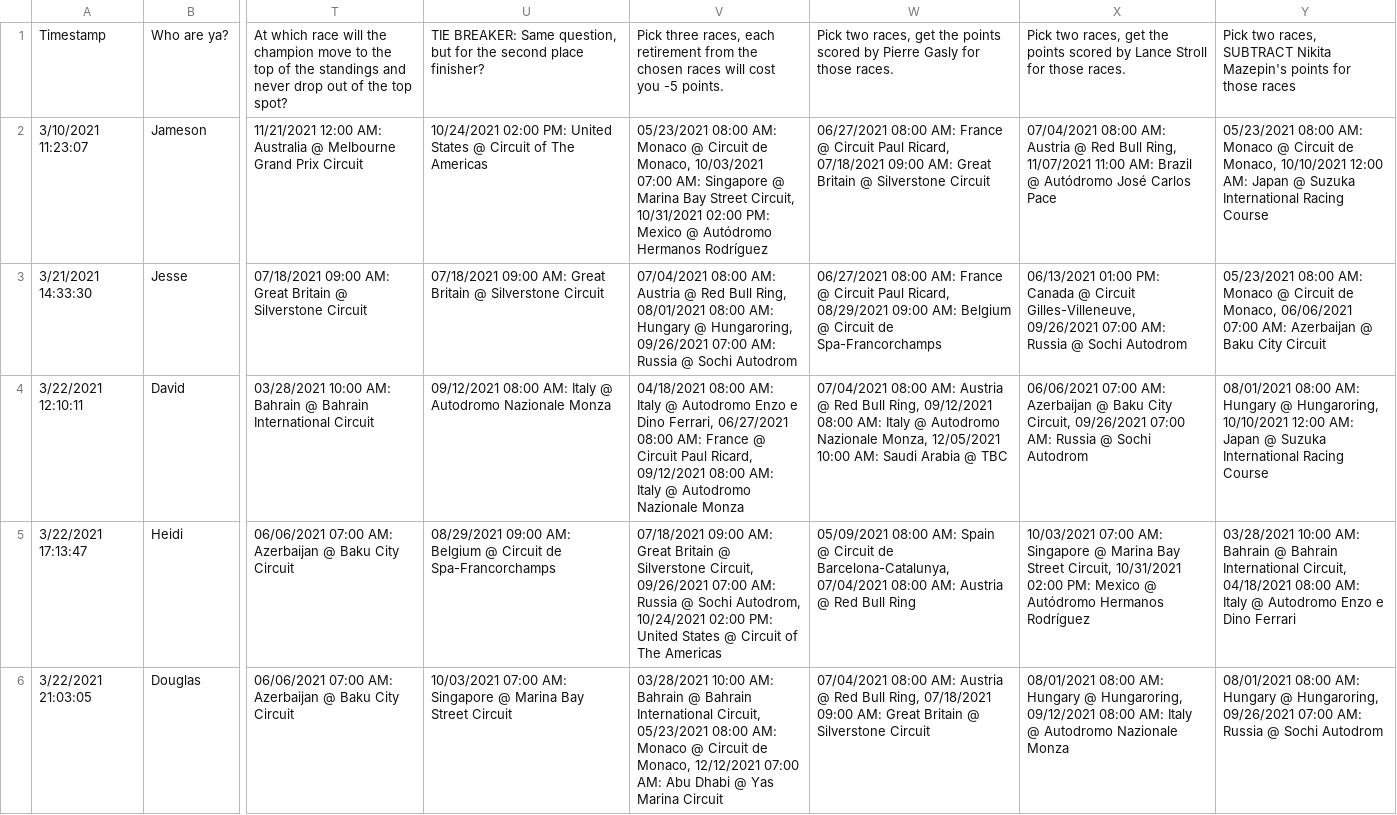
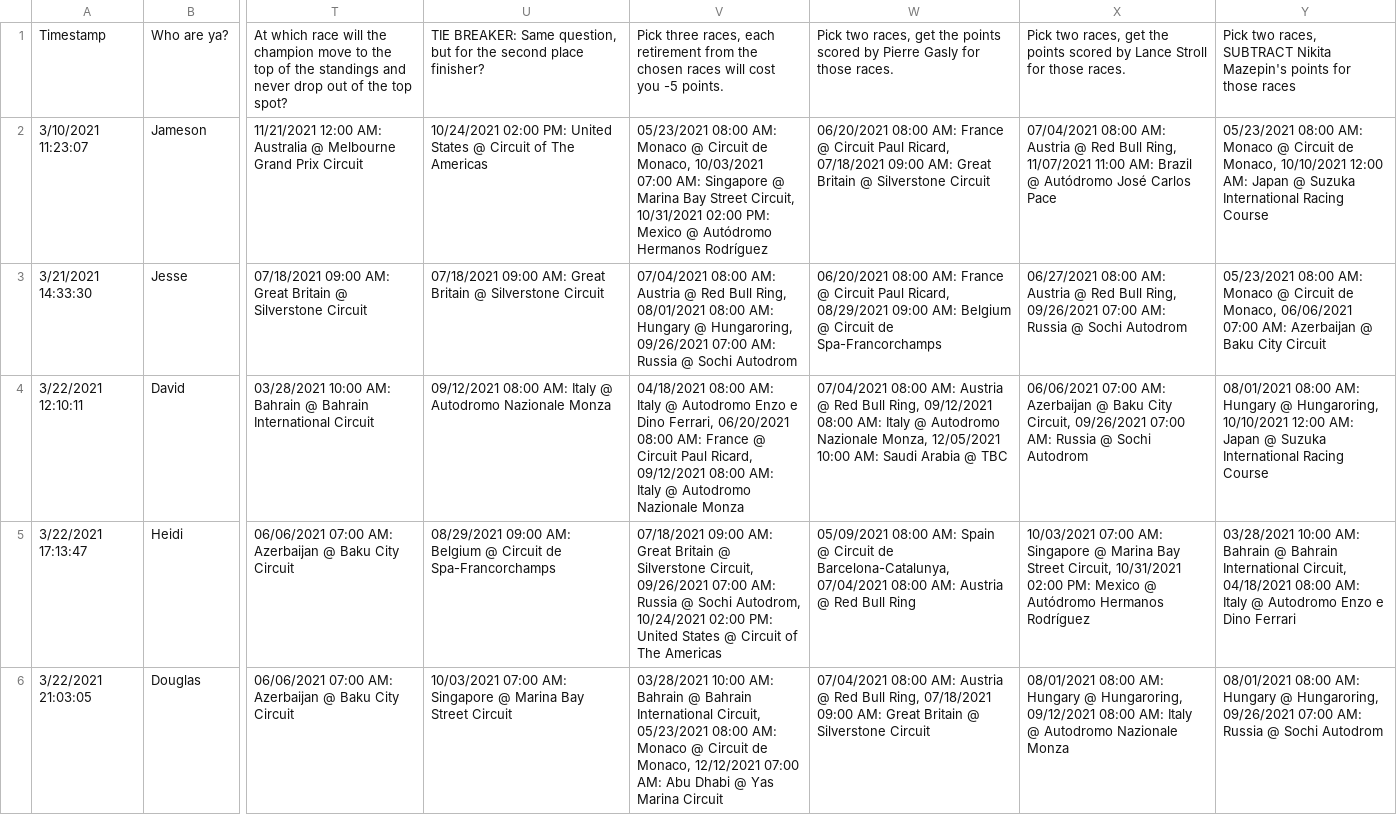
Before and after one commit to jesseerdmann/F1_quest, a CSV file: data/entries.csv, drawn as a sheet; only a part is shown, gaps mark what is left out; the diff covers the shown part only; the diff names each change by its address in the sheet, - before the commit and + after, or states it on an @@ line.

```diff
--- a/data/entries.csv
+++ b/data/entries.csv
-W2: 06/27/2021 08:00 AM:…
+W2: 06/20/2021 08:00 AM:…
-W3: 06/27/2021 08:00 AM:…
+W3: 06/20/2021 08:00 AM:…
-X3: 06/13/2021 01:00 PM: Canada @ Circuit Gilles-Villeneuve, 09/26/2021 07:00…
+X3: 06/27/2021 08:00 AM: Austria @ Red Bull Ring, 09/26/2021 07:00…
-V4: …Dino Ferrari, 06/27/2021 08:00 AM:…
+V4: …Dino Ferrari, 06/20/2021 08:00 AM:…
```
Also changed, not shown: 3 edited cells elsewhere in this file, data/race_results.csv, data/races.csv, 4 other files.
